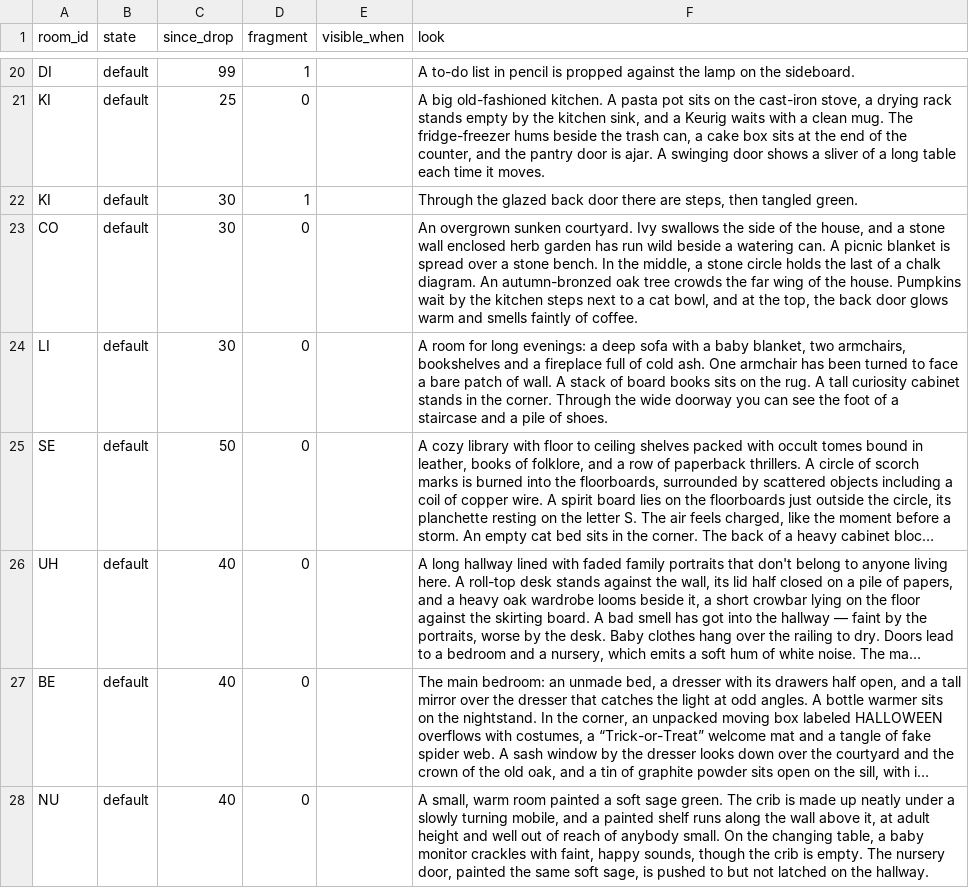
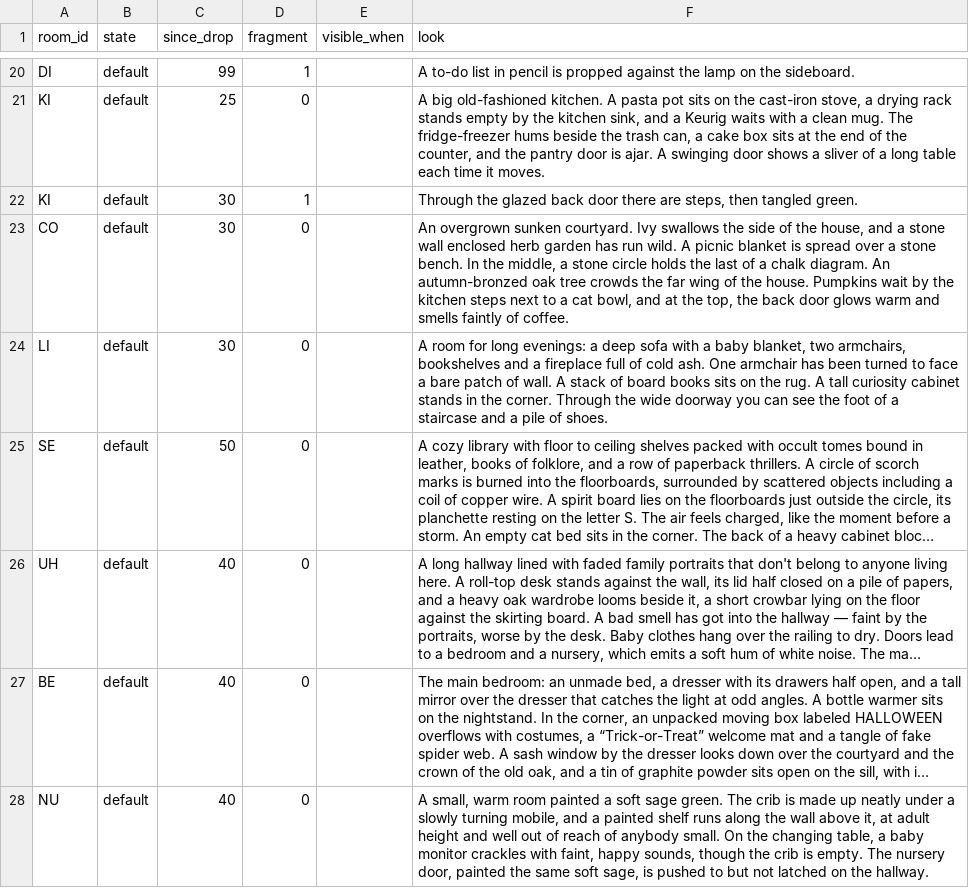
Before and after one commit to kelseybooth/halloween-in-june, a TSV file: creative content/room_text.tsv, drawn as a sheet; only a part is shown, gaps mark what is left out; long unchanged cells end in ….

```diff
--- a/creative content/room_text.tsv
+++ b/creative content/room_text.tsv
@@ -22,3 +22,3 @@ KI	default	25	0		A big old-fashioned kitchen. A pasta pot sits on the cast-iron
 KI	default	30	1		Through the glazed back door there are steps, then tangled green.
-CO	default	30	0		An overgrown sunken courtyard. Ivy swallows the side of the house, and a stone wall enclosed herb garden has run wild beside a watering can. A picnic blanket is spread over a stone bench. In the middle, a stone circle holds the last of a chalk diagram. An autumn-bronzed oak tree crowds the far wing of the house. Pumpkins wait by the kitchen steps next to a cat bowl, and at the top, the back door glows warm and smells faintly of coffee.
+CO	default	30	0		An overgrown sunken courtyard. Ivy swallows the side of the house, and a stone wall enclosed herb garden has run wild. A picnic blanket is spread over a stone bench. In the middle, a stone circle holds the last of a chalk diagram. An autumn-bronzed oak tree crowds the far wing of the house. Pumpkins wait by the kitchen steps next to a cat bowl, and at the top, the back door glows warm and smells faintly of coffee.
 LI	default	30	0		A room for long evenings: a deep sofa with a baby blanket, two armchairs, bookshelves and a fireplace full of cold ash. One armchair has been turned to face a bare patch of wall. A stack of board books sits on the rug. A tall curiosity cabinet stands in the corner. Through the wide doorway you can see the foot of a staircase and a pile of shoes.
```
Also changed, not shown: creative content/thing_text.tsv, creative content/things.tsv, 6 other files.
